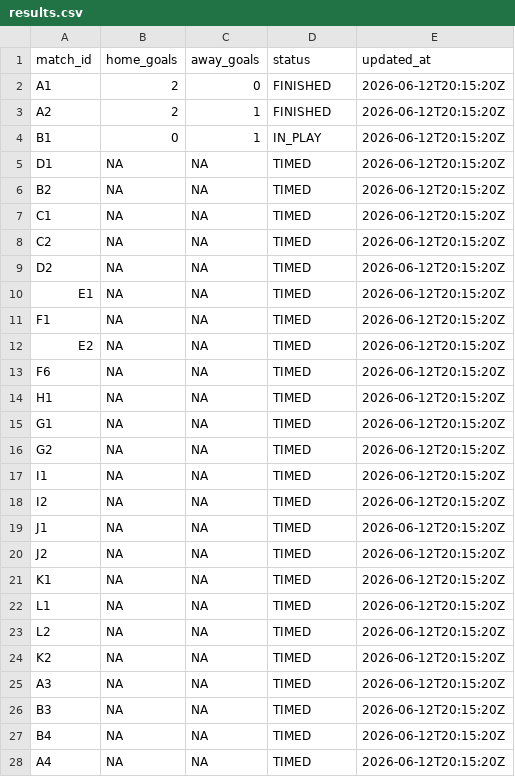
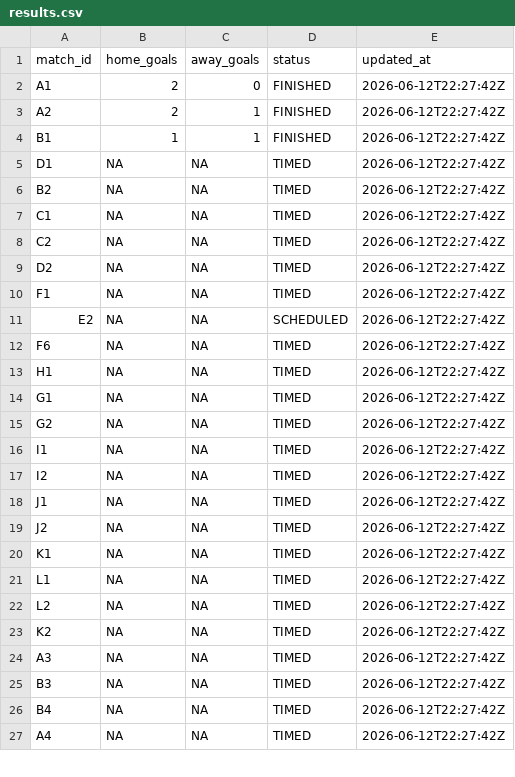
Before and after one commit to ninibini99/worldcup-betting-game, a CSV file: data/results.csv, drawn as a sheet; only a part is shown; the diff covers the shown part only.

```diff
--- a/data/results.csv
+++ b/data/results.csv
@@ -1,28 +1,27 @@
 match_id,home_goals,away_goals,status,updated_at
-A1,2,0,FINISHED,2026-06-12T20:15:20Z
-A2,2,1,FINISHED,2026-06-12T20:15:20Z
-B1,0,1,IN_PLAY,2026-06-12T20:15:20Z
-D1,NA,NA,TIMED,2026-06-12T20:15:20Z
-B2,NA,NA,TIMED,2026-06-12T20:15:20Z
-C1,NA,NA,TIMED,2026-06-12T20:15:20Z
-C2,NA,NA,TIMED,2026-06-12T20:15:20Z
-D2,NA,NA,TIMED,2026-06-12T20:15:20Z
-E1,NA,NA,TIMED,2026-06-12T20:15:20Z
-F1,NA,NA,TIMED,2026-06-12T20:15:20Z
-E2,NA,NA,TIMED,2026-06-12T20:15:20Z
-F6,NA,NA,TIMED,2026-06-12T20:15:20Z
-H1,NA,NA,TIMED,2026-06-12T20:15:20Z
-G1,NA,NA,TIMED,2026-06-12T20:15:20Z
-G2,NA,NA,TIMED,2026-06-12T20:15:20Z
-I1,NA,NA,TIMED,2026-06-12T20:15:20Z
-I2,NA,NA,TIMED,2026-06-12T20:15:20Z
-J1,NA,NA,TIMED,2026-06-12T20:15:20Z
-J2,NA,NA,TIMED,2026-06-12T20:15:20Z
-K1,NA,NA,TIMED,2026-06-12T20:15:20Z
-L1,NA,NA,TIMED,2026-06-12T20:15:20Z
-L2,NA,NA,TIMED,2026-06-12T20:15:20Z
-K2,NA,NA,TIMED,2026-06-12T20:15:20Z
-A3,NA,NA,TIMED,2026-06-12T20:15:20Z
-B3,NA,NA,TIMED,2026-06-12T20:15:20Z
-B4,NA,NA,TIMED,2026-06-12T20:15:20Z
-A4,NA,NA,TIMED,2026-06-12T20:15:20Z
+A1,2,0,FINISHED,2026-06-12T22:27:42Z
+A2,2,1,FINISHED,2026-06-12T22:27:42Z
+B1,1,1,FINISHED,2026-06-12T22:27:42Z
+D1,NA,NA,TIMED,2026-06-12T22:27:42Z
+B2,NA,NA,TIMED,2026-06-12T22:27:42Z
+C1,NA,NA,TIMED,2026-06-12T22:27:42Z
+C2,NA,NA,TIMED,2026-06-12T22:27:42Z
+D2,NA,NA,TIMED,2026-06-12T22:27:42Z
+F1,NA,NA,TIMED,2026-06-12T22:27:42Z
+E2,NA,NA,SCHEDULED,2026-06-12T22:27:42Z
+F6,NA,NA,TIMED,2026-06-12T22:27:42Z
+H1,NA,NA,TIMED,2026-06-12T22:27:42Z
+G1,NA,NA,TIMED,2026-06-12T22:27:42Z
+G2,NA,NA,TIMED,2026-06-12T22:27:42Z
+I1,NA,NA,TIMED,2026-06-12T22:27:42Z
+I2,NA,NA,TIMED,2026-06-12T22:27:42Z
+J1,NA,NA,TIMED,2026-06-12T22:27:42Z
+J2,NA,NA,TIMED,2026-06-12T22:27:42Z
+K1,NA,NA,TIMED,2026-06-12T22:27:42Z
+L1,NA,NA,TIMED,2026-06-12T22:27:42Z
+L2,NA,NA,TIMED,2026-06-12T22:27:42Z
+K2,NA,NA,TIMED,2026-06-12T22:27:42Z
+A3,NA,NA,TIMED,2026-06-12T22:27:42Z
+B3,NA,NA,TIMED,2026-06-12T22:27:42Z
+B4,NA,NA,TIMED,2026-06-12T22:27:42Z
+A4,NA,NA,TIMED,2026-06-12T22:27:42Z
```
Also changed, not shown: 2 removed rows and 37 edited cells elsewhere in this file, 4 other files.
